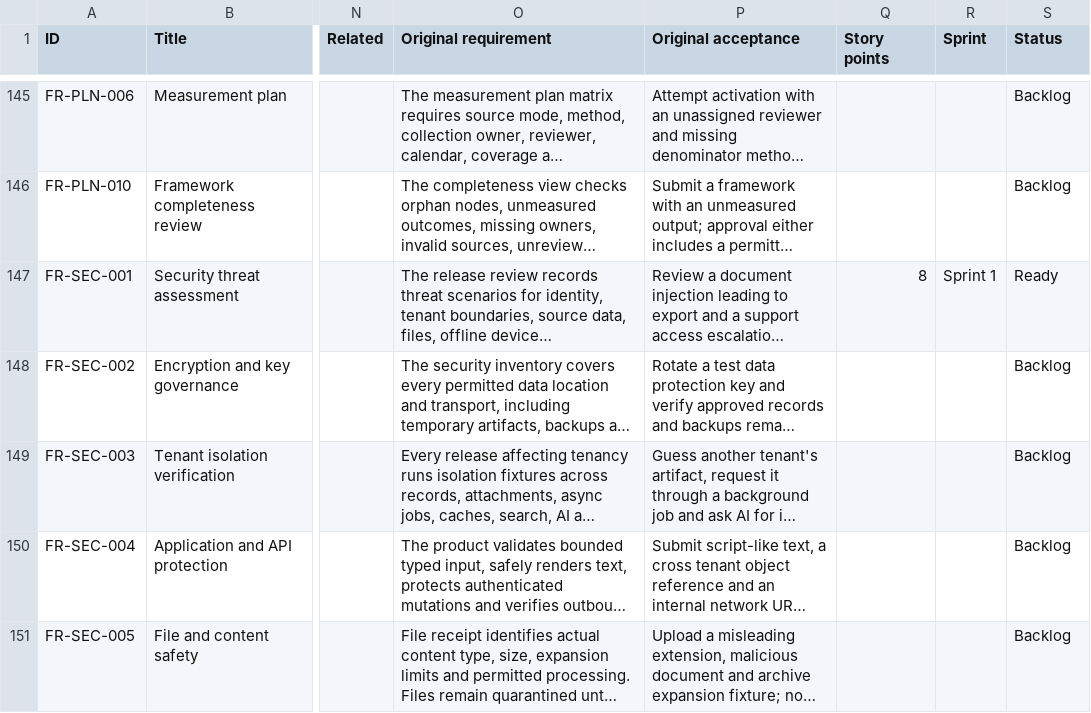
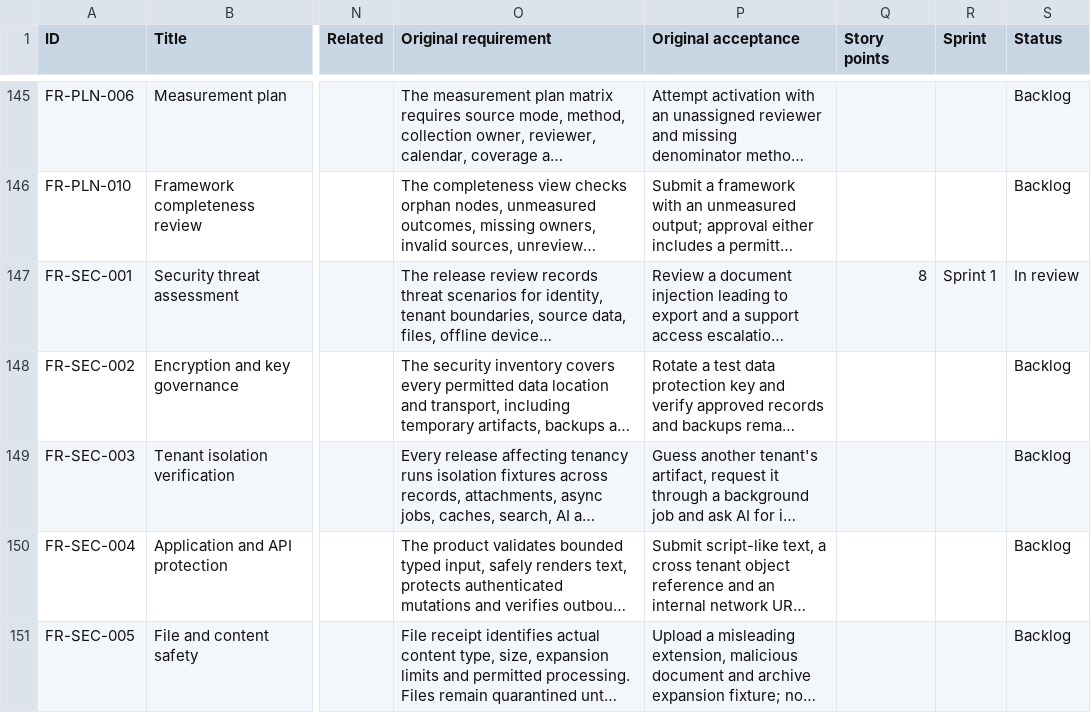
Before and after one commit to nakul175/impact-platform, a CSV file: docs/backlog/backlog.csv, drawn as a sheet; only a part is shown, gaps mark what is left out; long unchanged cells end in …; the diff names each change by its address in the sheet, - before the commit and + after, or states it on an @@ line.

```diff
--- a/docs/backlog/backlog.csv
+++ b/docs/backlog/backlog.csv
-S147 (Status): Ready
+S147 (Status): In review
```
Also changed, not shown: 14 other files.
